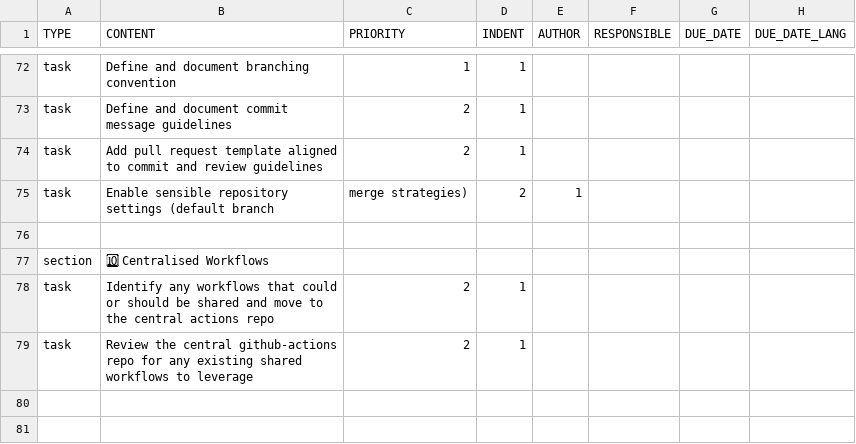
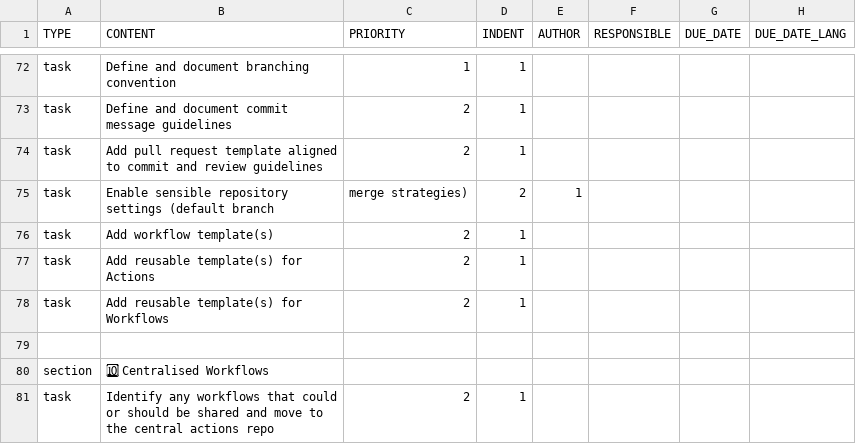
Before and after one commit to colin-gourlay/todoist-playbook, a CSV file: csv-templates/github-repo-spin-up/template.csv, drawn as a sheet; only a part is shown, gaps mark what is left out; the shorter side is filled out with more unchanged rows.

Commit message:
chore(template): update github-repo-spin-up csv

```diff
--- a/csv-templates/github-repo-spin-up/template.csv
+++ b/csv-templates/github-repo-spin-up/template.csv
@@ -75,2 +75,5 @@ task,Add pull request template aligned to commit and review guidelines,2,1,,,,,
 task,Enable sensible repository settings (default branch, merge strategies),2,1,,,,,
+task,Add workflow template(s),2,1,,,,,
+task,Add reusable template(s) for Actions,2,1,,,,,
+task,Add reusable template(s) for Workflows,2,1,,,,,
 
```
